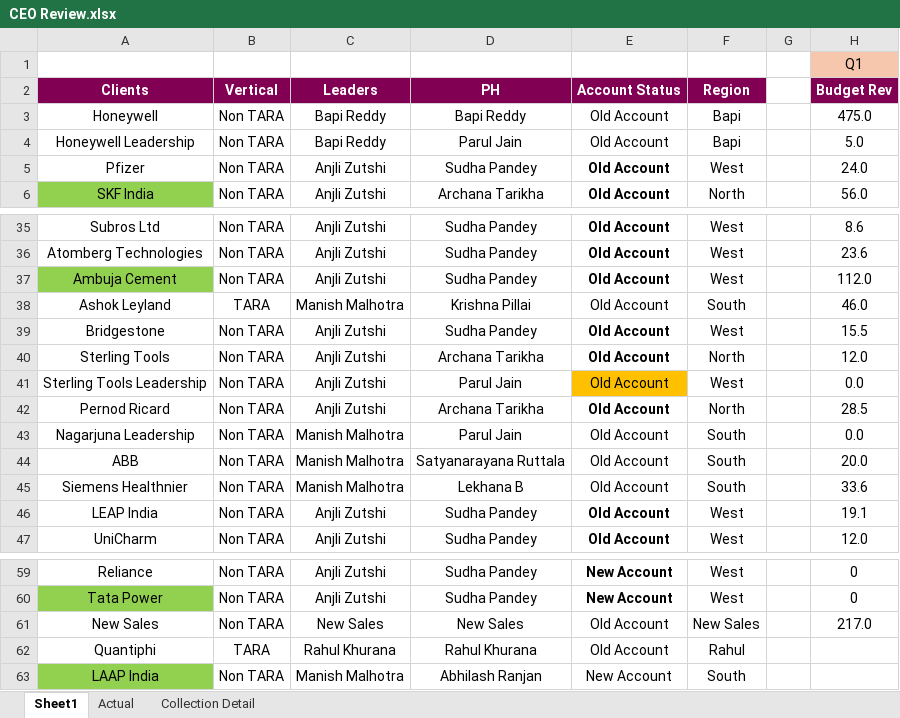
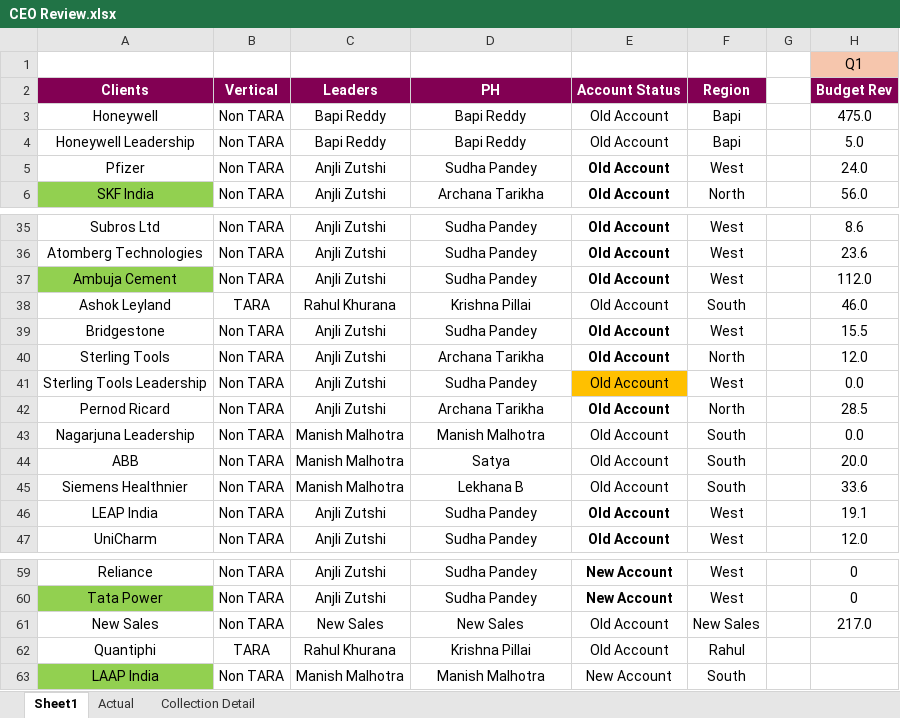
Before and after one commit to Taggd-OPS/CEO_Ops-Review-Dashboard, an Excel workbook: CEO Review.xlsx, sheet Sheet1, drawn as a sheet; only a part is shown, gaps mark what is left out; values as stored, in another font and other column widths than the file's, no borders; the diff covers the shown part only; the diff names each change by its address in the sheet, - before the commit and + after, or states it on an @@ line.

```diff
--- a/CEO Review.xlsx (sheet Sheet1)
+++ b/CEO Review.xlsx (sheet Sheet1)
-D4: Parul Jain
+D4: Bapi Reddy
-C38: Manish Malhotra
+C38: Rahul Khurana
-D41: Parul Jain
+D41: Sudha Pandey
-D43: Parul Jain
+D43: Manish Malhotra
-D44: Satyanarayana Ruttala
+D44: Satya
-D62: Rahul Khurana
+D62: Krishna Pillai
-D63: Abhilash Ranjan
+D63: Manish Malhotra
```
Also changed, not shown: 27 edited cells elsewhere in this sheet.
